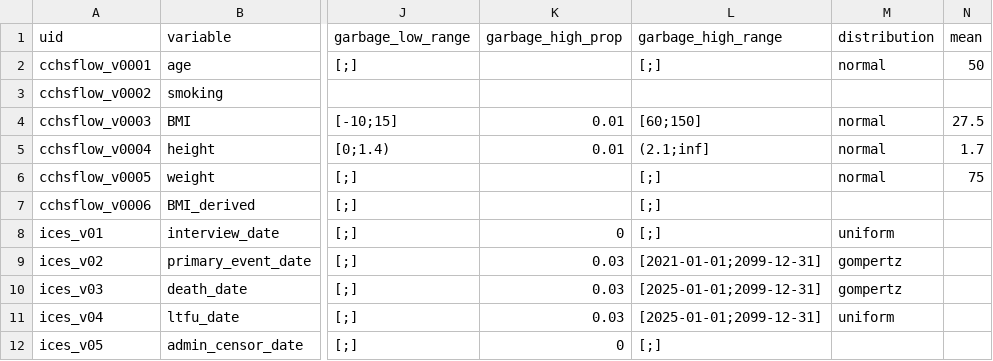
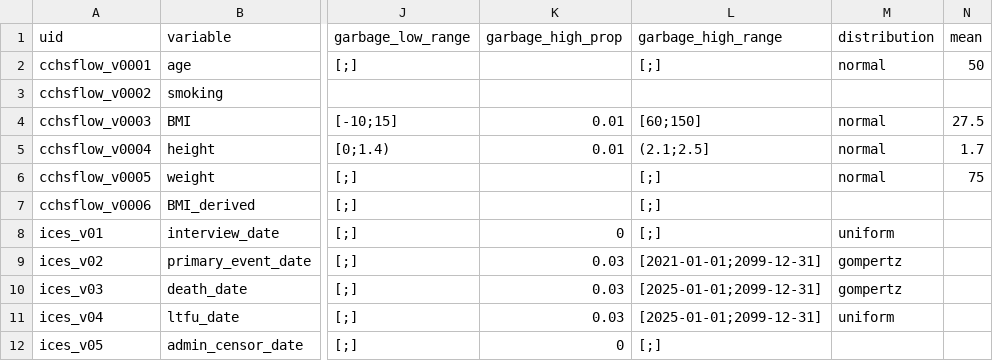
Before and after one commit to Big-Life-Lab/MockData, a CSV file: inst/extdata/minimal-example/variables.csv, drawn as a sheet; only a part is shown, gaps mark what is left out; the diff names each change by its address in the sheet, - before the commit and + after, or states it on an @@ line.

Commit message:
Fix the minimal example's NaN heights and refresh release docs (#60, #49)
height's high-garbage range had an infinite upper bound, (2.1;inf], so
sampling produced NaN in the packaged example's default output. The range
is now (2.1;2.5] (one cell, changed through read.csv/write.csv), and a
contract test pins that the example produces no NaN. Closes #60.

README: the minimal-example output showed three columns from the legacy
path; it is regenerated by running the code (five representative columns,
with a note on the missing codes it shows). The two other README outputs
were regenerated too and still match. Closes #49.

NEWS: the fixture-corrections entry no longer says survival dates stay off
the v0.4 pipeline, and mentions the height range; a Breaking changes entry
records the new formula legacy guard.

```diff
--- a/inst/extdata/minimal-example/variables.csv
+++ b/inst/extdata/minimal-example/variables.csv
-L5 (garbage_high_range): (2.1;inf]
+L5 (garbage_high_range): (2.1;2.5]
```
Also changed, not shown: 3 other files.
